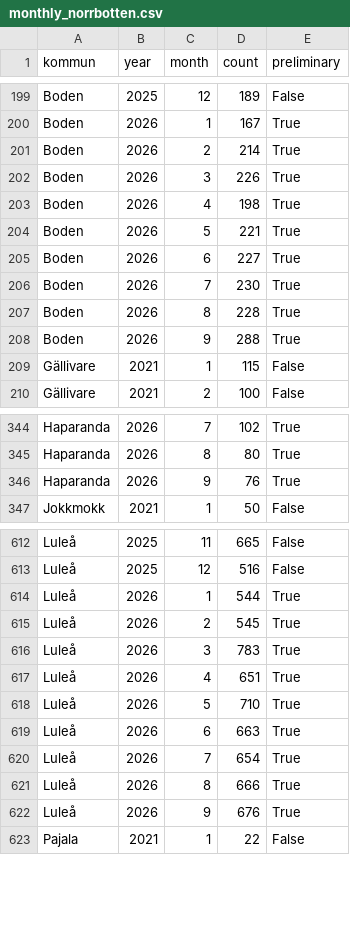
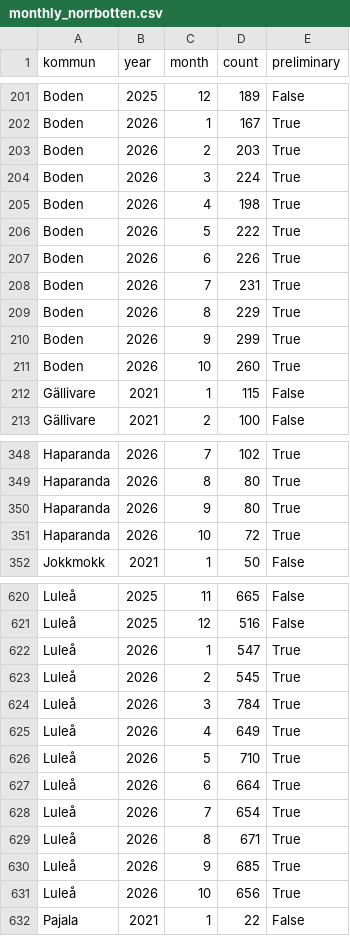
Before and after one commit to Lulea-statistik/BR-brottsstatistik, a CSV file: data/monthly_norrbotten.csv, drawn as a sheet; only a part is shown, gaps mark what is left out; the diff covers the shown part only.

```diff
--- a/data/monthly_norrbotten.csv
+++ b/data/monthly_norrbotten.csv
@@ -200,10 +202,11 @@ Boden,2025,12,189,False
 Boden,2026,1,167,True
-Boden,2026,2,214,True
-Boden,2026,3,226,True
+Boden,2026,2,203,True
+Boden,2026,3,224,True
 Boden,2026,4,198,True
-Boden,2026,5,221,True
-Boden,2026,6,227,True
-Boden,2026,7,230,True
-Boden,2026,8,228,True
-Boden,2026,9,288,True
+Boden,2026,5,222,True
+Boden,2026,6,226,True
+Boden,2026,7,231,True
+Boden,2026,8,229,True
+Boden,2026,9,299,True
+Boden,2026,10,260,True
 Gällivare,2021,1,115,False
@@ -345,3 +349,4 @@ Haparanda,2026,7,102,True
 Haparanda,2026,8,80,True
-Haparanda,2026,9,76,True
+Haparanda,2026,9,80,True
+Haparanda,2026,10,72,True
 Jokkmokk,2021,1,50,False
@@ -613,11 +621,12 @@ Luleå,2025,11,665,False
 Luleå,2025,12,516,False
-Luleå,2026,1,544,True
+Luleå,2026,1,547,True
 Luleå,2026,2,545,True
-Luleå,2026,3,783,True
-Luleå,2026,4,651,True
+Luleå,2026,3,784,True
+Luleå,2026,4,649,True
 Luleå,2026,5,710,True
-Luleå,2026,6,663,True
+Luleå,2026,6,664,True
 Luleå,2026,7,654,True
-Luleå,2026,8,666,True
-Luleå,2026,9,676,True
+Luleå,2026,8,671,True
+Luleå,2026,9,685,True
+Luleå,2026,10,656,True
 Pajala,2021,1,22,False
```
Also changed, not shown: 11 added rows and 27 edited cells elsewhere in this file, 1 other file.
